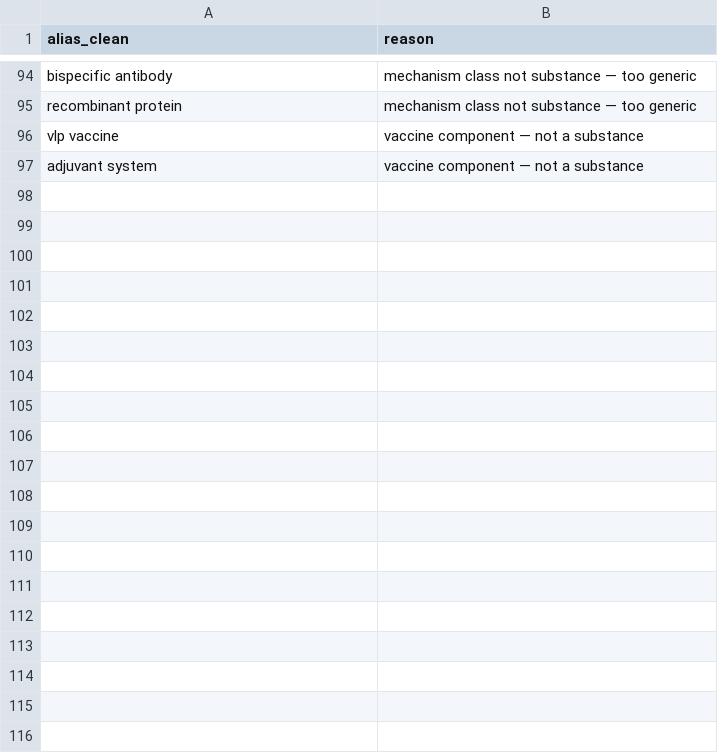
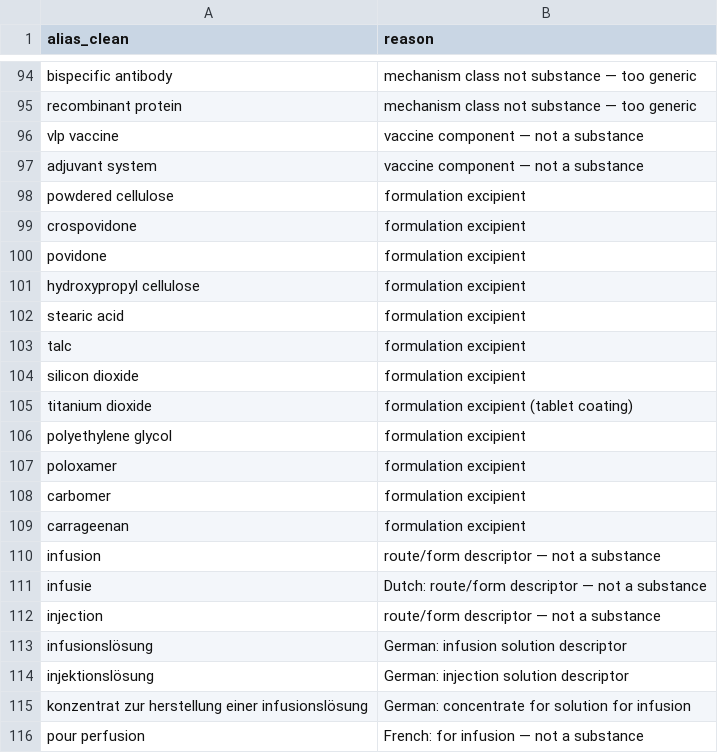
Before and after one commit to rmvpaeme/shiny_trials, a CSV file: config/substance_norm_pipeline/negative_aliases.csv, drawn as a sheet; only a part is shown, gaps mark what is left out; the diff covers the shown part only.

```diff
--- a/config/substance_norm_pipeline/negative_aliases.csv
+++ b/config/substance_norm_pipeline/negative_aliases.csv
@@ -97 +97,20 @@ vlp vaccine,vaccine component — not a substance
 adjuvant system,vaccine component — not a substance
+powdered cellulose,formulation excipient
+crospovidone,formulation excipient
+povidone,formulation excipient
+hydroxypropyl cellulose,formulation excipient
+stearic acid,formulation excipient
+talc,formulation excipient
+silicon dioxide,formulation excipient
+titanium dioxide,formulation excipient (tablet coating)
+polyethylene glycol,formulation excipient
+poloxamer,formulation excipient
+carbomer,formulation excipient
+carrageenan,formulation excipient
+infusion,route/form descriptor — not a substance
+infusie,Dutch: route/form descriptor — not a substance
+injection,route/form descriptor — not a substance
+infusionslösung,German: infusion solution descriptor
+injektionslösung,German: injection solution descriptor
+konzentrat zur herstellung einer infusionslösung,German: concentrate for solution for infusion
+pour perfusion,French: for infusion — not a substance
```
Also changed, not shown: 9 added rows elsewhere in this file, 12 other files.
